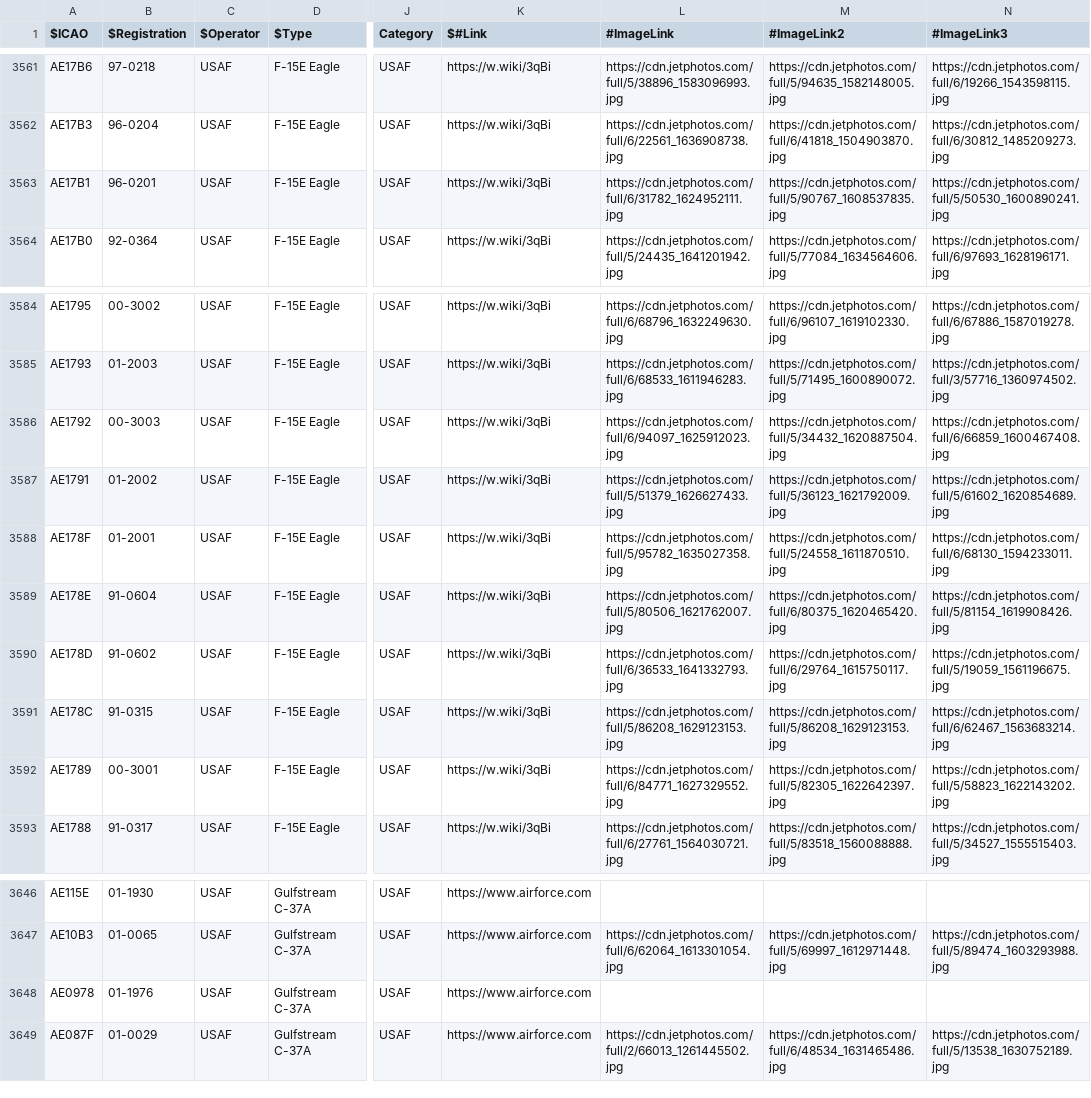
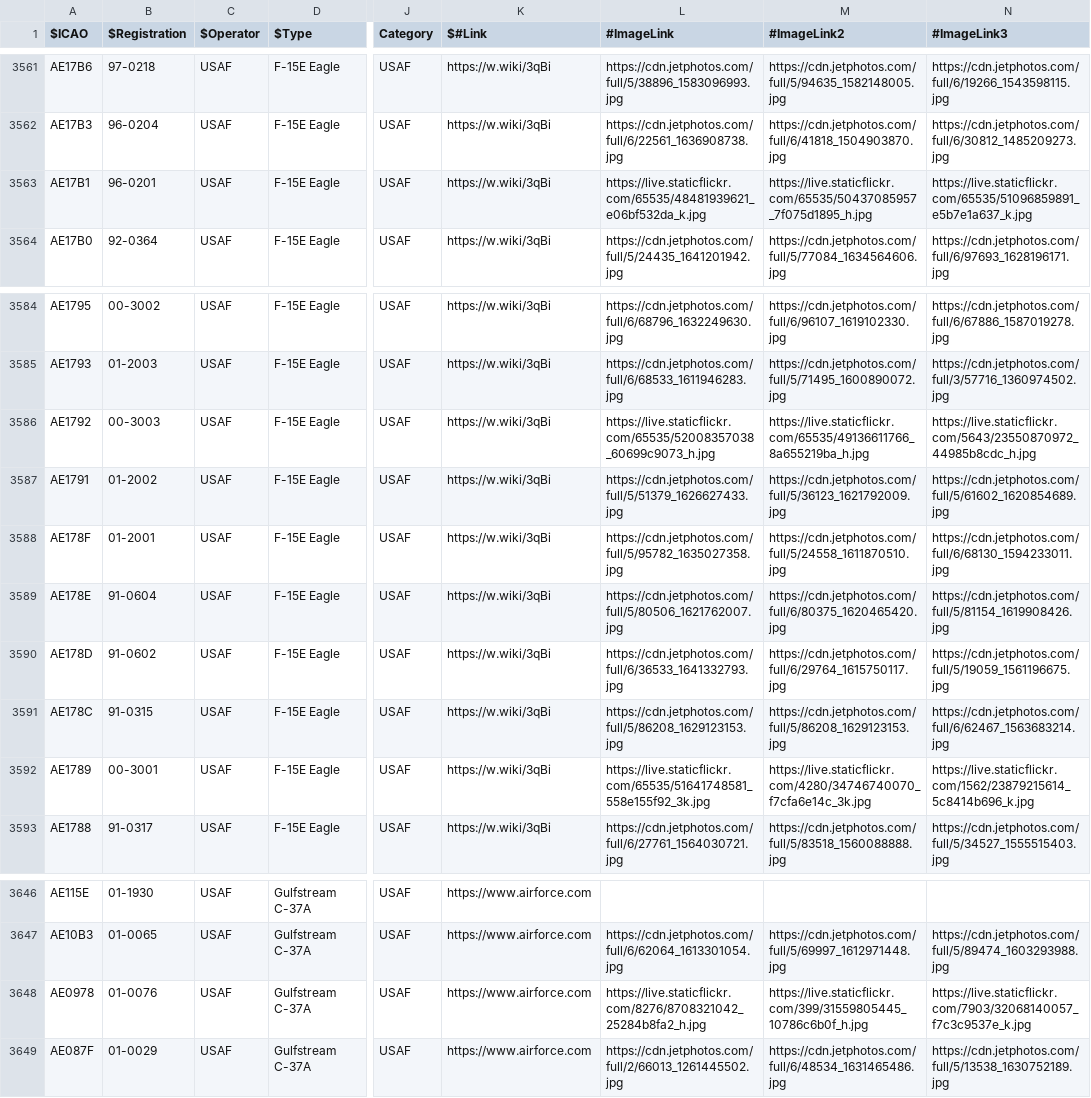
Before and after one commit to sdr-enthusiasts/plane-alert-db, a CSV file: badgers-best-images.csv, drawn as a sheet; only a part is shown, gaps mark what is left out; the diff names each change by its address in the sheet, - before the commit and + after, or states it on an @@ line.

```diff
--- a/badgers-best-images.csv
+++ b/badgers-best-images.csv
-L3563 (#ImageLink): https://cdn.jetphotos.com/full/6/31782_1624952111.jpg
+L3563 (#ImageLink): https://live.staticflickr.com/65535/48481939621_e06bf532da_k.jpg
-M3563 (#ImageLink2): https://cdn.jetphotos.com/full/5/90767_1608537835.jpg
+M3563 (#ImageLink2): https://live.staticflickr.com/65535/50437085957_7f075d1895_h.jpg
-N3563 (#ImageLink3): https://cdn.jetphotos.com/full/5/50530_1600890241.jpg
+N3563 (#ImageLink3): https://live.staticflickr.com/65535/51096859891_e5b7e1a637_k.jpg
-L3586 (#ImageLink): https://cdn.jetphotos.com/full/6/94097_1625912023.jpg
+L3586 (#ImageLink): https://live.staticflickr.com/65535/52008357038_60699c9073_h.jpg
-M3586 (#ImageLink2): https://cdn.jetphotos.com/full/5/34432_1620887504.jpg
+M3586 (#ImageLink2): https://live.staticflickr.com/65535/49136611766_8a655219ba_h.jpg
-N3586 (#ImageLink3): https://cdn.jetphotos.com/full/6/66859_1600467408.jpg
+N3586 (#ImageLink3): https://live.staticflickr.com/5643/23550870972_44985b8cdc_h.jpg
-L3592 (#ImageLink): https://cdn.jetphotos.com/full/6/84771_1627329552.jpg
+L3592 (#ImageLink): https://live.staticflickr.com/65535/51641748581_558e155f92_3k.jpg
-M3592 (#ImageLink2): https://cdn.jetphotos.com/full/5/82305_1622642397.jpg
+M3592 (#ImageLink2): https://live.staticflickr.com/4280/34746740070_f7cfa6e14c_3k.jpg
-N3592 (#ImageLink3): https://cdn.jetphotos.com/full/5/58823_1622143202.jpg
+N3592 (#ImageLink3): https://live.staticflickr.com/1562/23879215614_5c8414b696_k.jpg
-B3648 ($Registration): 01-1976
+B3648 ($Registration): 01-0076
-L3648 (#ImageLink): (empty)
+L3648 (#ImageLink): https://live.staticflickr.com/8276/8708321042_25284b8fa2_h.jpg
-M3648 (#ImageLink2): (empty)
+M3648 (#ImageLink2): https://live.staticflickr.com/399/31559805445_10786c6b0f_h.jpg
-N3648 (#ImageLink3): (empty)
+N3648 (#ImageLink3): https://live.staticflickr.com/7903/32068140057_f7c3c9537e_k.jpg
```
Also changed, not shown: badgers-best.csv, plane-alert-gov-images.csv, 5 other files.
